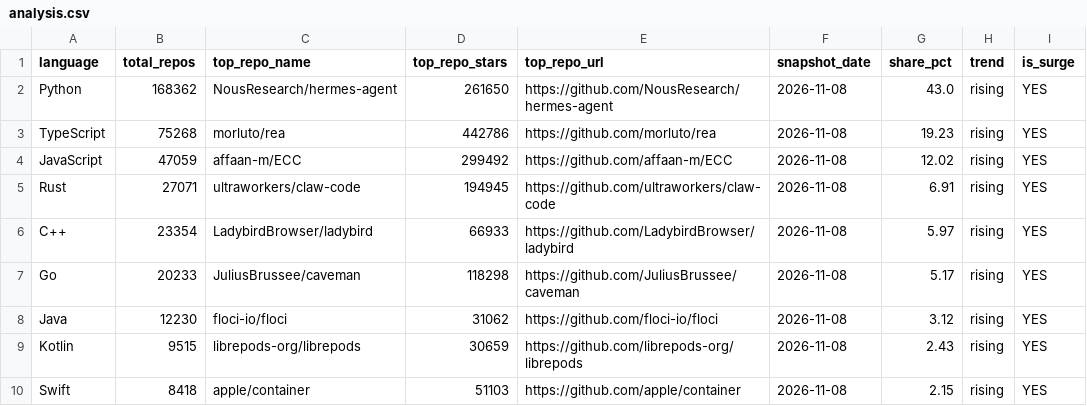
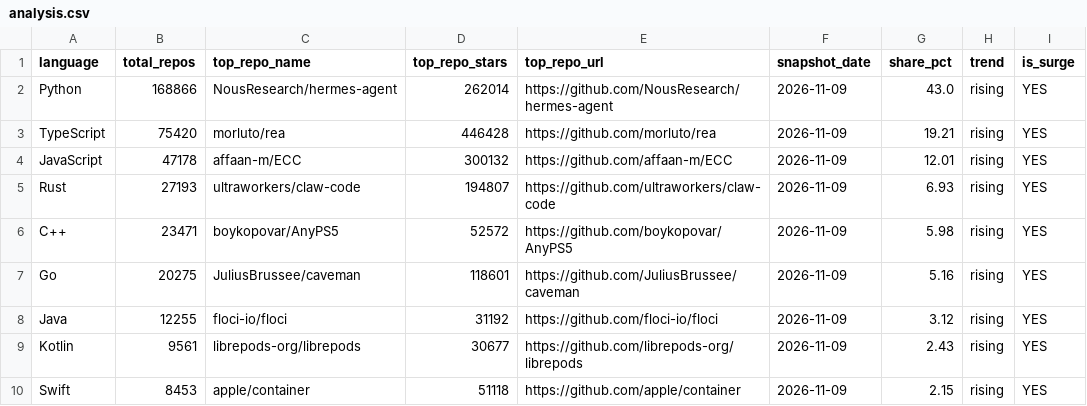
Before and after one commit to GhalaAlsulami/github-trends-observatory, a CSV file: data/analysis.csv, drawn as a sheet.

```diff
--- a/data/analysis.csv
+++ b/data/analysis.csv
@@ -1,10 +1,10 @@
 language,total_repos,top_repo_name,top_repo_stars,top_repo_url,snapshot_date,share_pct,trend,is_surge
-Python,168362,NousResearch/hermes-agent,261650,https://github.com/NousResearch/hermes-agent,2026-11-08,43.0,rising,YES
-TypeScript,75268,morluto/rea,442786,https://github.com/morluto/rea,2026-11-08,19.23,rising,YES
-JavaScript,47059,affaan-m/ECC,299492,https://github.com/affaan-m/ECC,2026-11-08,12.02,rising,YES
-Rust,27071,ultraworkers/claw-code,194945,https://github.com/ultraworkers/claw-code,2026-11-08,6.91,rising,YES
-C++,23354,LadybirdBrowser/ladybird,66933,https://github.com/LadybirdBrowser/ladybird,2026-11-08,5.97,rising,YES
-Go,20233,JuliusBrussee/caveman,118298,https://github.com/JuliusBrussee/caveman,2026-11-08,5.17,rising,YES
-Java,12230,floci-io/floci,31062,https://github.com/floci-io/floci,2026-11-08,3.12,rising,YES
-Kotlin,9515,librepods-org/librepods,30659,https://github.com/librepods-org/librepods,2026-11-08,2.43,rising,YES
-Swift,8418,apple/container,51103,https://github.com/apple/container,2026-11-08,2.15,rising,YES
+Python,168866,NousResearch/hermes-agent,262014,https://github.com/NousResearch/hermes-agent,2026-11-09,43.0,rising,YES
+TypeScript,75420,morluto/rea,446428,https://github.com/morluto/rea,2026-11-09,19.21,rising,YES
+JavaScript,47178,affaan-m/ECC,300132,https://github.com/affaan-m/ECC,2026-11-09,12.01,rising,YES
+Rust,27193,ultraworkers/claw-code,194807,https://github.com/ultraworkers/claw-code,2026-11-09,6.93,rising,YES
+C++,23471,boykopovar/AnyPS5,52572,https://github.com/boykopovar/AnyPS5,2026-11-09,5.98,rising,YES
+Go,20275,JuliusBrussee/caveman,118601,https://github.com/JuliusBrussee/caveman,2026-11-09,5.16,rising,YES
+Java,12255,floci-io/floci,31192,https://github.com/floci-io/floci,2026-11-09,3.12,rising,YES
+Kotlin,9561,librepods-org/librepods,30677,https://github.com/librepods-org/librepods,2026-11-09,2.43,rising,YES
+Swift,8453,apple/container,51118,https://github.com/apple/container,2026-11-09,2.15,rising,YES
```
Also changed, not shown: data/snapshots.csv.
